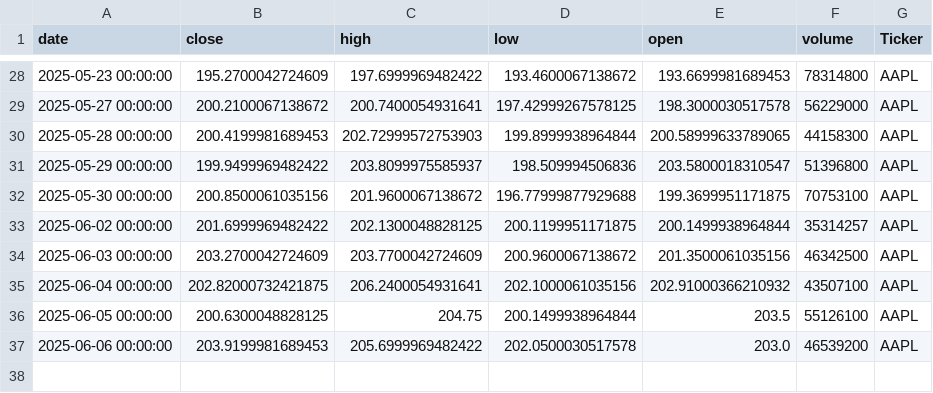
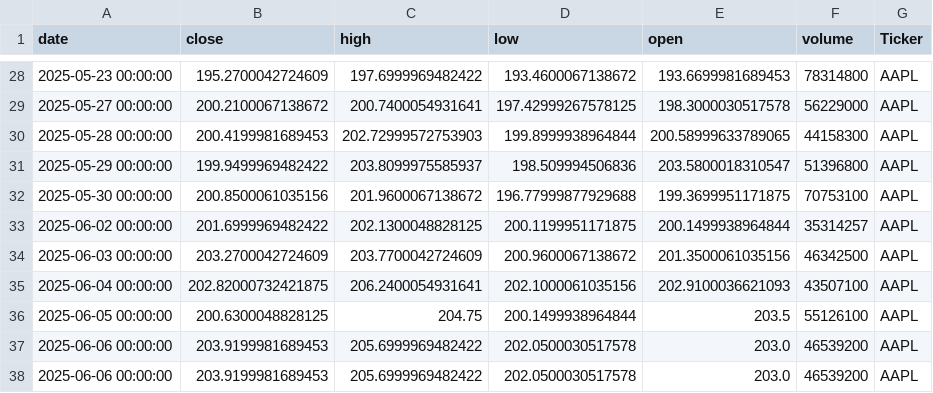
Before and after one commit to dhruvesh131199/testing_action_workflow, a CSV file: stock_data.csv, drawn as a sheet; only a part is shown, gaps mark what is left out.

```diff
--- a/stock_data.csv
+++ b/stock_data.csv
@@ -34,4 +34,5 @@ date,close,high,low,open,volume,Ticker
 2025-06-03 00:00:00,203.2700042724609,203.7700042724609,200.9600067138672,201.3500061035156,46342500,AAPL
-2025-06-04 00:00:00,202.82000732421875,206.2400054931641,202.1000061035156,202.91000366210932,43507100,AAPL
+2025-06-04 00:00:00,202.82000732421875,206.2400054931641,202.1000061035156,202.9100036621093,43507100,AAPL
 2025-06-05 00:00:00,200.6300048828125,204.75,200.1499938964844,203.5,55126100,AAPL
+2025-06-06 00:00:00,203.9199981689453,205.6999969482422,202.0500030517578,203.0,46539200,AAPL
 2025-06-06 00:00:00,203.9199981689453,205.6999969482422,202.0500030517578,203.0,46539200,AAPL
```
Also changed, not shown: 1 other file.
